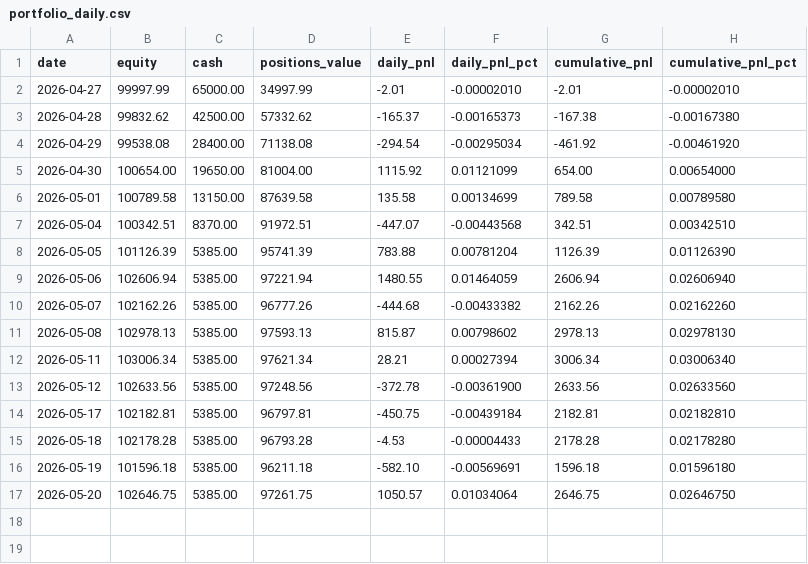
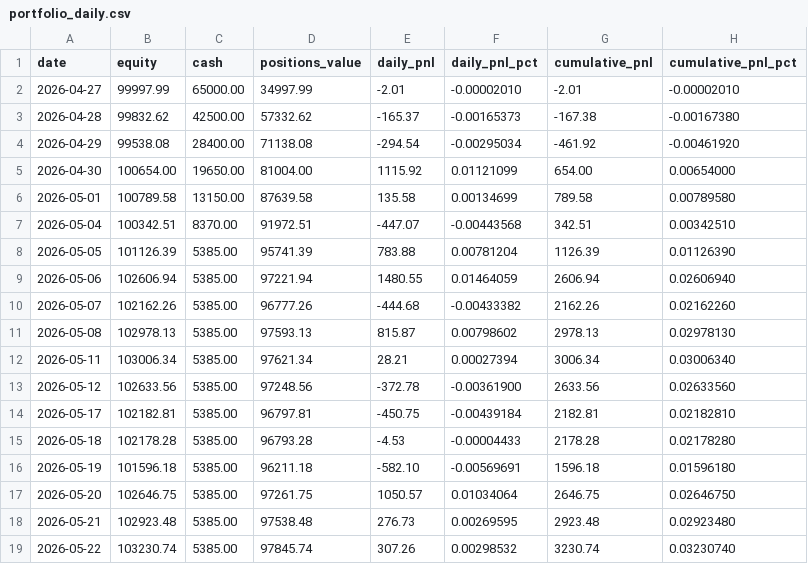
Before and after one commit to schuang29/auto-trading, a CSV file: memory/timeseries/portfolio_daily.csv, drawn as a sheet; the diff names each change by its address in the sheet, - before the commit and + after, or states it on an @@ line.

```diff
--- a/memory/timeseries/portfolio_daily.csv
+++ b/memory/timeseries/portfolio_daily.csv
+row 18: 2026-05-21 | 102923.48 | 5385.00 | 97538.48 | 276.73 | 0.00269595 | 2923.48 | 0.02923480
+row 19: 2026-05-22 | 103230.74 | 5385.00 | 97845.74 | 307.26 | 0.00298532 | 3230.74 | 0.03230740
```
Also changed, not shown: memory/timeseries/benchmarks_daily.csv, memory/timeseries/positions_daily.csv, 2 other files.
